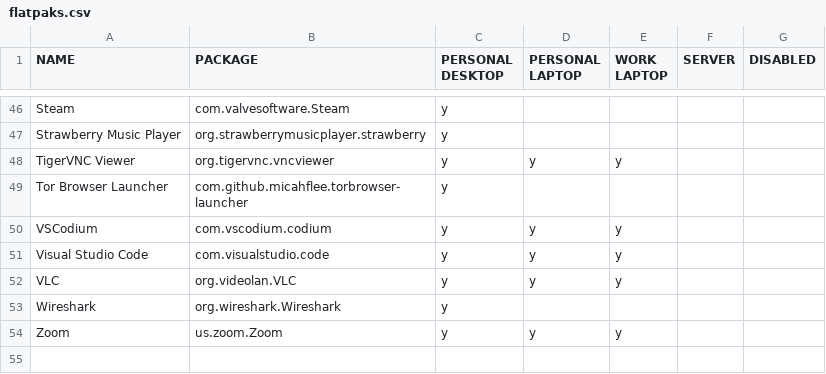
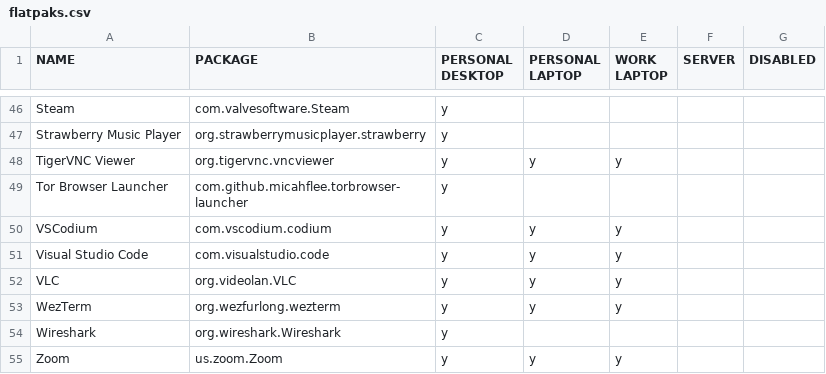
Before and after one commit to rvenutolo/packages, a CSV file: flatpaks.csv, drawn as a sheet; only a part is shown, gaps mark what is left out; the diff names each change by its address in the sheet, - before the commit and + after, or states it on an @@ line.

Commit message:
add wezterm

```diff
--- a/flatpaks.csv
+++ b/flatpaks.csv
+row 53: WezTerm | org.wezfurlong.wezterm | y | y | y
```
